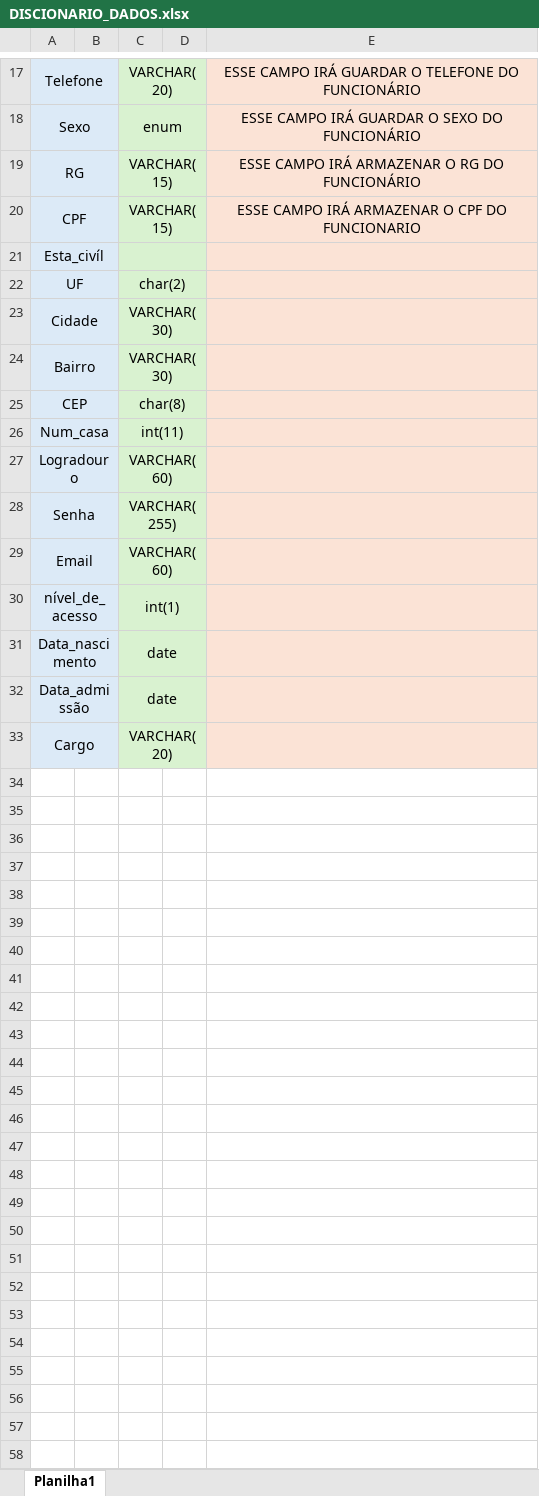
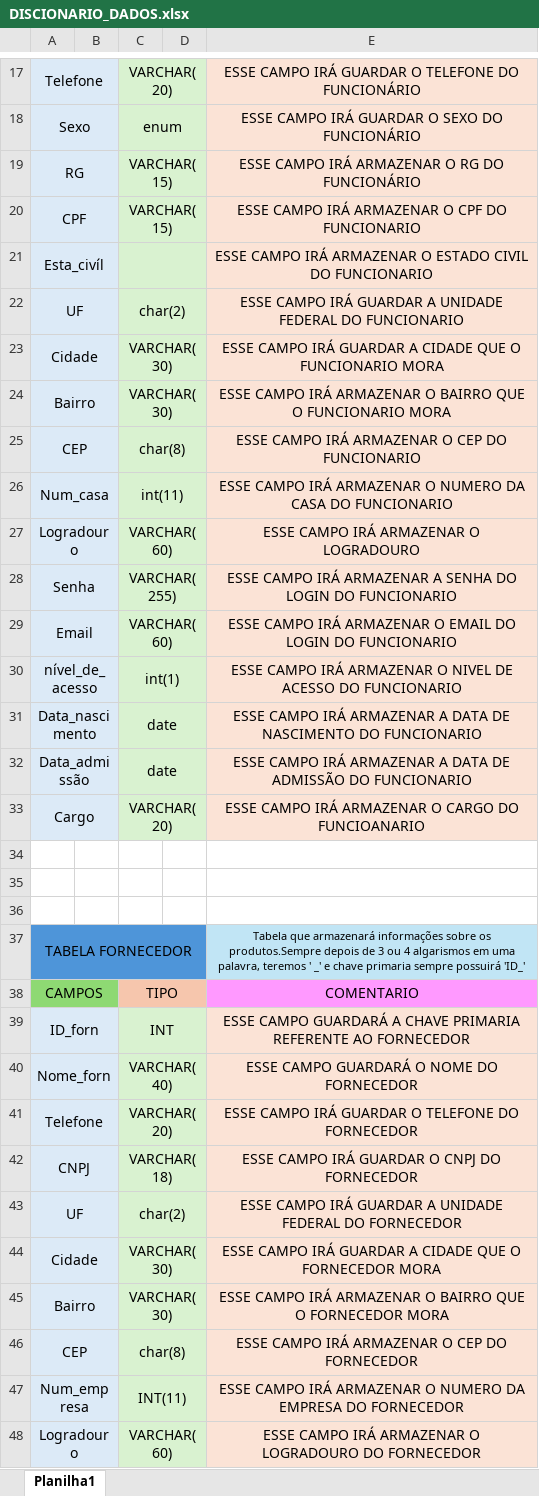
Before and after one commit to gustavotobler/SA_PADARIAALEMAO, an Excel workbook: DISCIONARIO_DADOS.xlsx, sheet Planilha1, drawn as a sheet; only a part is shown, gaps mark what is left out; values as stored, in another font and other column widths than the file's, no borders; the diff covers the shown part only; the diff names each change by its address in the sheet, - before the commit and + after, or states it on an @@ line.

Commit message:
ian
ian

```diff
--- a/DISCIONARIO_DADOS.xlsx (sheet Planilha1)
+++ b/DISCIONARIO_DADOS.xlsx (sheet Planilha1)
-E21: (empty)
+E21: ESSE CAMPO IRÁ ARMAZENAR O ESTADO CIVIL DO FUNCIONARIO
-E22: (empty)
+E22: ESSE CAMPO IRÁ GUARDAR A UNIDADE FEDERAL DO FUNCIONARIO
-E23: (empty)
+E23: ESSE CAMPO IRÁ GUARDAR A CIDADE QUE O FUNCIONARIO MORA
-E24: (empty)
+E24: ESSE CAMPO IRÁ ARMAZENAR O BAIRRO QUE O FUNCIONARIO MORA
-E25: (empty)
+E25: ESSE CAMPO IRÁ ARMAZENAR O CEP DO FUNCIONARIO
-E26: (empty)
+E26: ESSE CAMPO IRÁ ARMAZENAR O NUMERO DA CASA DO FUNCIONARIO
-E27: (empty)
+E27: ESSE CAMPO IRÁ ARMAZENAR O LOGRADOURO
-E28: (empty)
+E28: ESSE CAMPO IRÁ ARMAZENAR A SENHA DO LOGIN DO FUNCIONARIO
-E29: (empty)
+E29: ESSE CAMPO IRÁ ARMAZENAR O EMAIL DO LOGIN DO FUNCIONARIO
-E30: (empty)
+E30: ESSE CAMPO IRÁ ARMAZENAR O NIVEL DE ACESSO DO FUNCIONARIO
-E31: (empty)
+E31: ESSE CAMPO IRÁ ARMAZENAR A DATA DE NASCIMENTO DO FUNCIONARIO
-E32: (empty)
+E32: ESSE CAMPO IRÁ ARMAZENAR A DATA DE ADMISSÃO DO FUNCIONARIO
-E33: (empty)
+E33: ESSE CAMPO IRÁ ARMAZENAR O CARGO DO FUNCIOANARIO
+row 34: (empty)
+row 35: (empty)
+row 36: (empty)
+row 37: TABELA FORNECEDOR |  |  |  | Tabela que armazenará informações sobre os produtos.Sempre depois de 3 ou 4 algarismos em uma palavra, teremos ' _' e chave primaria sempre possuirá 'ID_'
+row 38: CAMPOS |  | TIPO |  | COMENTARIO
+row 39: ID_forn |  | INT |  | ESSE CAMPO GUARDARÁ A CHAVE PRIMARIA REFERENTE AO FORNECEDOR
+row 40: Nome_forn |  | VARCHAR(40) |  | ESSE CAMPO GUARDARÁ O NOME DO FORNECEDOR
+row 41: Telefone |  | VARCHAR(20) |  | ESSE CAMPO IRÁ GUARDAR O TELEFONE DO FORNECEDOR
+row 42: CNPJ |  | VARCHAR(18) |  | ESSE CAMPO IRÁ GUARDAR O CNPJ DO FORNECEDOR
+row 43: UF |  | char(2) |  | ESSE CAMPO IRÁ GUARDAR A UNIDADE FEDERAL DO FORNECEDOR
+row 44: Cidade |  | VARCHAR(30) |  | ESSE CAMPO IRÁ GUARDAR A CIDADE QUE O FORNECEDOR MORA
+row 45: Bairro |  | VARCHAR(30) |  | ESSE CAMPO IRÁ ARMAZENAR O BAIRRO QUE O FORNECEDOR MORA
+row 46: CEP |  | char(8) |  | ESSE CAMPO IRÁ ARMAZENAR O CEP DO FORNECEDOR
+row 47: Num_empresa |  | INT(11) |  | ESSE CAMPO IRÁ ARMAZENAR O NUMERO DA EMPRESA DO FORNECEDOR
+row 48: Logradouro |  | VARCHAR(60) |  | ESSE CAMPO IRÁ ARMAZENAR O LOGRADOURO DO FORNECEDOR
```
Also changed, not shown: 34 added rows elsewhere in this sheet.
